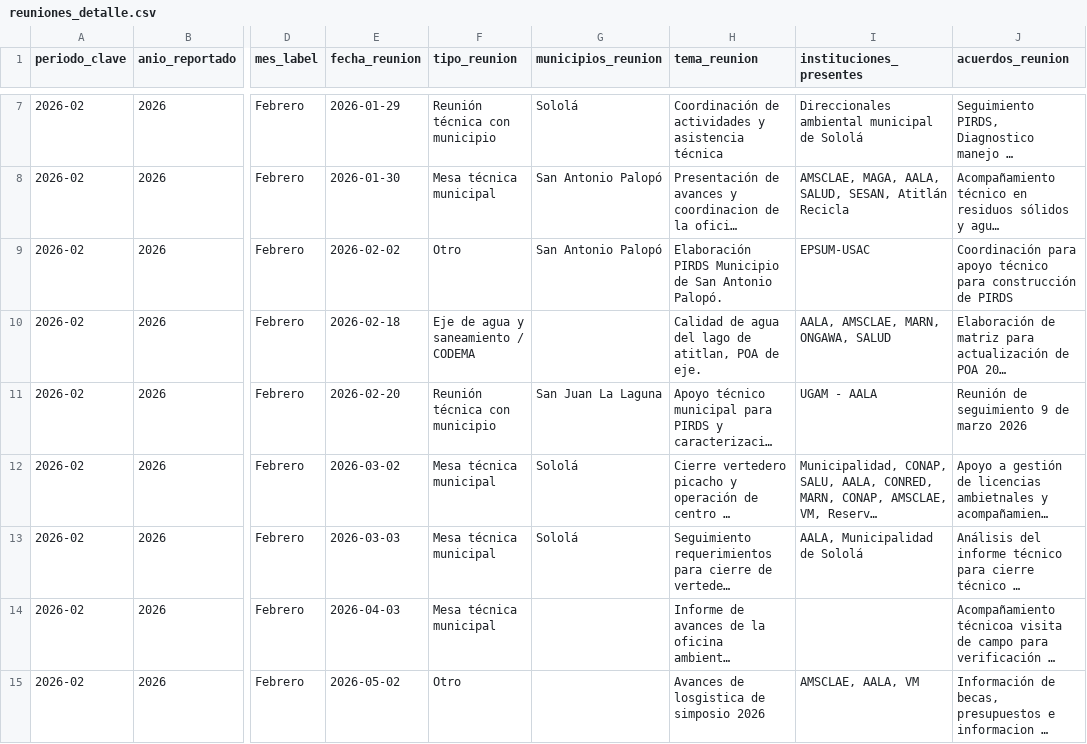
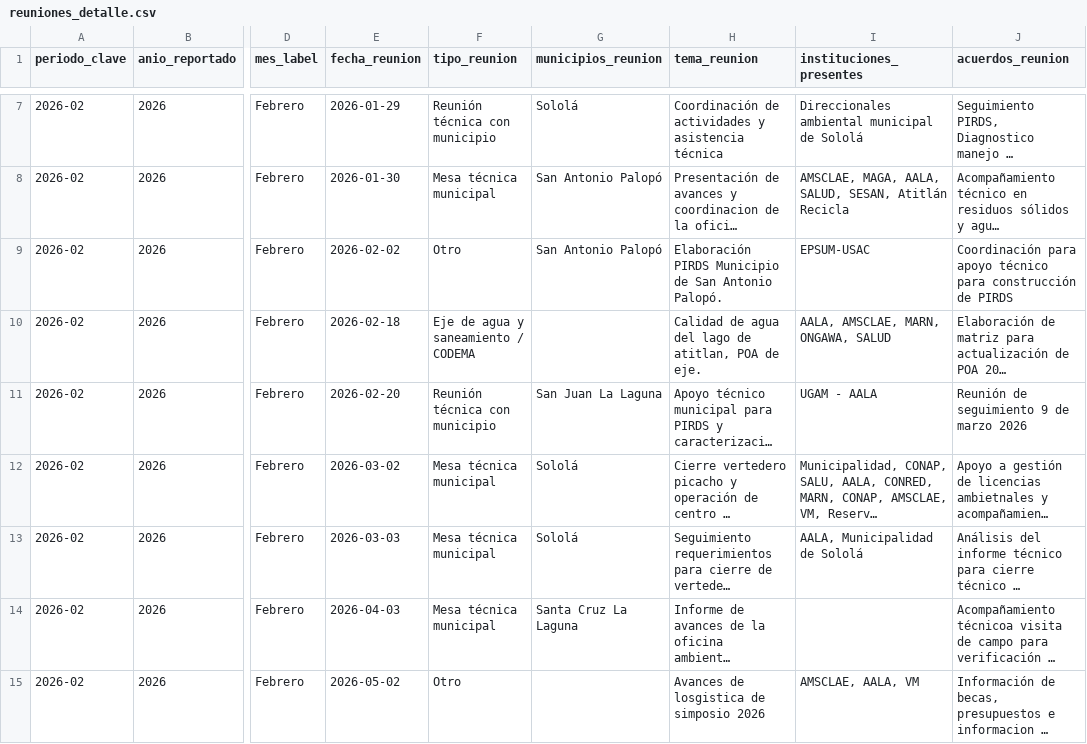
Before and after one commit to geograficaaala/adala-dashboard, a CSV file: data_processed/fortalecimiento_municipal/reuniones_detalle.csv, drawn as a sheet; only a part is shown, gaps mark what is left out; long unchanged cells end in …; the diff names each change by its address in the sheet, - before the commit and + after, or states it on an @@ line.

```diff
--- a/data_processed/fortalecimiento_municipal/reuniones_detalle.csv
+++ b/data_processed/fortalecimiento_municipal/reuniones_detalle.csv
-G14 (municipios_reunion): (empty)
+G14 (municipios_reunion): Santa Cruz La Laguna
```
Also changed, not shown: data_processed/fortalecimiento_municipal/total_mes.csv, docs/data/fortalecimiento_municipal/reuniones_detalle.csv, 2 other files.
